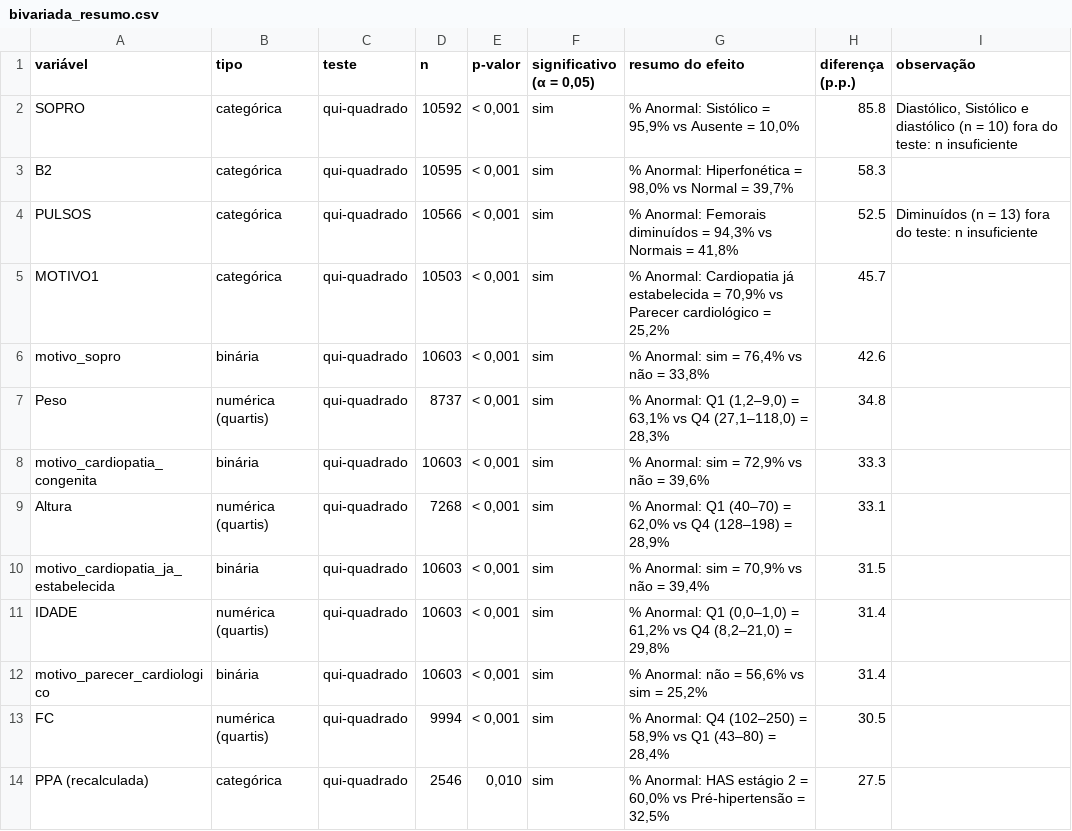
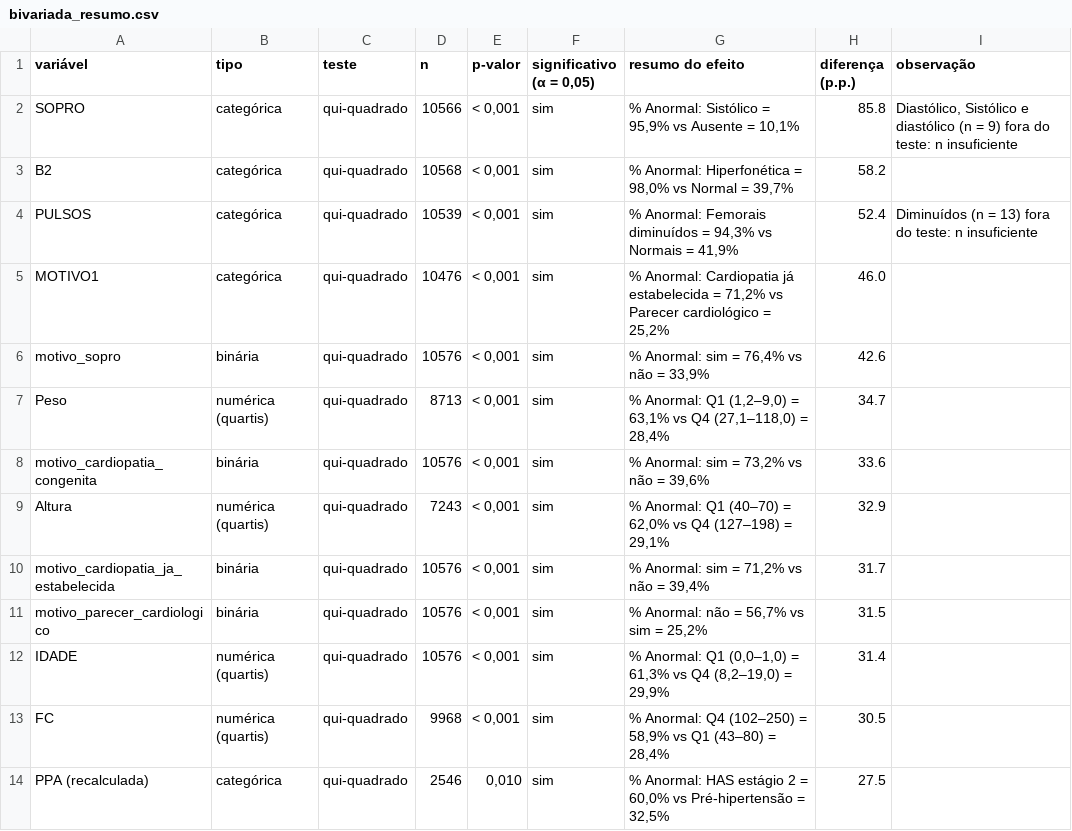
Before and after one commit to Julia-PS24/mineracao_de_dados, a CSV file: Análise Bivariada/tabelas/bivariada_resumo.csv, drawn as a sheet; only a part is shown; the diff covers the shown part only.

```diff
--- a/Análise Bivariada/tabelas/bivariada_resumo.csv
+++ b/Análise Bivariada/tabelas/bivariada_resumo.csv
@@ -1,14 +1,14 @@
 variável,tipo,teste,n,p-valor,"significativo (α = 0,05)",resumo do efeito,diferença (p.p.),observação
-SOPRO,categórica,qui-quadrado,10592,"< 0,001",sim,"% Anormal: Sistólico = 95,9% vs Ausente = 10,0%",85.8,"Diastólico, Sistólico e diastólico (n = 10) fora do teste: n insuficiente"
-B2,categórica,qui-quadrado,10595,"< 0,001",sim,"% Anormal: Hiperfonética = 98,0% vs Normal = 39,7%",58.3,
-PULSOS,categórica,qui-quadrado,10566,"< 0,001",sim,"% Anormal: Femorais diminuídos = 94,3% vs Normais = 41,8%",52.5,Diminuídos (n = 13) fora do teste: n insuficiente
-MOTIVO1,categórica,qui-quadrado,10503,"< 0,001",sim,"% Anormal: Cardiopatia já estabelecida = 70,9% vs Parecer cardiológico = 25,2%",45.7,
-motivo_sopro,binária,qui-quadrado,10603,"< 0,001",sim,"% Anormal: sim = 76,4% vs não = 33,8%",42.6,
-Peso,numérica (quartis),qui-quadrado,8737,"< 0,001",sim,"% Anormal: Q1 (1,2–9,0) = 63,1% vs Q4 (27,1–118,0) = 28,3%",34.8,
-motivo_cardiopatia_congenita,binária,qui-quadrado,10603,"< 0,001",sim,"% Anormal: sim = 72,9% vs não = 39,6%",33.3,
-Altura,numérica (quartis),qui-quadrado,7268,"< 0,001",sim,"% Anormal: Q1 (40–70) = 62,0% vs Q4 (128–198) = 28,9%",33.1,
-motivo_cardiopatia_ja_estabelecida,binária,qui-quadrado,10603,"< 0,001",sim,"% Anormal: sim = 70,9% vs não = 39,4%",31.5,
-IDADE,numérica (quartis),qui-quadrado,10603,"< 0,001",sim,"% Anormal: Q1 (0,0–1,0) = 61,2% vs Q4 (8,2–21,0) = 29,8%",31.4,
-motivo_parecer_cardiologico,binária,qui-quadrado,10603,"< 0,001",sim,"% Anormal: não = 56,6% vs sim = 25,2%",31.4,
-FC,numérica (quartis),qui-quadrado,9994,"< 0,001",sim,"% Anormal: Q4 (102–250) = 58,9% vs Q1 (43–80) = 28,4%",30.5,
+SOPRO,categórica,qui-quadrado,10566,"< 0,001",sim,"% Anormal: Sistólico = 95,9% vs Ausente = 10,1%",85.8,"Diastólico, Sistólico e diastólico (n = 9) fora do teste: n insuficiente"
+B2,categórica,qui-quadrado,10568,"< 0,001",sim,"% Anormal: Hiperfonética = 98,0% vs Normal = 39,7%",58.2,
+PULSOS,categórica,qui-quadrado,10539,"< 0,001",sim,"% Anormal: Femorais diminuídos = 94,3% vs Normais = 41,9%",52.4,Diminuídos (n = 13) fora do teste: n insuficiente
+MOTIVO1,categórica,qui-quadrado,10476,"< 0,001",sim,"% Anormal: Cardiopatia já estabelecida = 71,2% vs Parecer cardiológico = 25,2%",46.0,
+motivo_sopro,binária,qui-quadrado,10576,"< 0,001",sim,"% Anormal: sim = 76,4% vs não = 33,9%",42.6,
+Peso,numérica (quartis),qui-quadrado,8713,"< 0,001",sim,"% Anormal: Q1 (1,2–9,0) = 63,1% vs Q4 (27,1–118,0) = 28,4%",34.7,
+motivo_cardiopatia_congenita,binária,qui-quadrado,10576,"< 0,001",sim,"% Anormal: sim = 73,2% vs não = 39,6%",33.6,
+Altura,numérica (quartis),qui-quadrado,7243,"< 0,001",sim,"% Anormal: Q1 (40–70) = 62,0% vs Q4 (127–198) = 29,1%",32.9,
+motivo_cardiopatia_ja_estabelecida,binária,qui-quadrado,10576,"< 0,001",sim,"% Anormal: sim = 71,2% vs não = 39,4%",31.7,
+motivo_parecer_cardiologico,binária,qui-quadrado,10576,"< 0,001",sim,"% Anormal: não = 56,7% vs sim = 25,2%",31.5,
+IDADE,numérica (quartis),qui-quadrado,10576,"< 0,001",sim,"% Anormal: Q1 (0,0–1,0) = 61,3% vs Q4 (8,2–19,0) = 29,9%",31.4,
+FC,numérica (quartis),qui-quadrado,9968,"< 0,001",sim,"% Anormal: Q4 (102–250) = 58,9% vs Q1 (43–80) = 28,4%",30.5,
 PPA (recalculada),categórica,qui-quadrado,2546,"0,010",sim,"% Anormal: HAS estágio 2 = 60,0% vs Pré-hipertensão = 32,5%",27.5,
```
Also changed, not shown: 2 added rows, 2 removed rows and 81 edited cells elsewhere in this file, Análise Bivariada/tabelas/transformacoes.csv, 34 other files.
